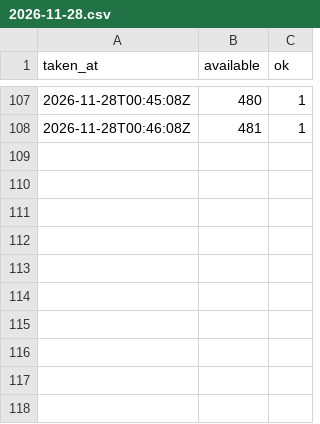
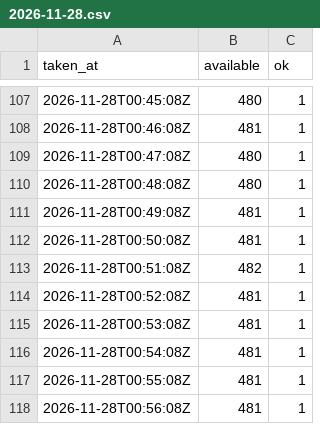
Before and after one commit to szymonslazak-rgb/traficar-warszawa, a CSV file: data/reads/2026-11-28.csv, drawn as a sheet; only a part is shown, gaps mark what is left out.

```diff
--- a/data/reads/2026-11-28.csv
+++ b/data/reads/2026-11-28.csv
@@ -108 +108,11 @@ taken_at,available,ok
 2026-11-28T00:46:08Z,481,1
+2026-11-28T00:47:08Z,480,1
+2026-11-28T00:48:08Z,480,1
+2026-11-28T00:49:08Z,481,1
+2026-11-28T00:50:08Z,481,1
+2026-11-28T00:51:08Z,482,1
+2026-11-28T00:52:08Z,481,1
+2026-11-28T00:53:08Z,481,1
+2026-11-28T00:54:08Z,481,1
+2026-11-28T00:55:08Z,481,1
+2026-11-28T00:56:08Z,481,1
```
Also changed, not shown: data/trips/2026-11-27.csv, data/trips/2026-11-28.csv, 5 other files.
